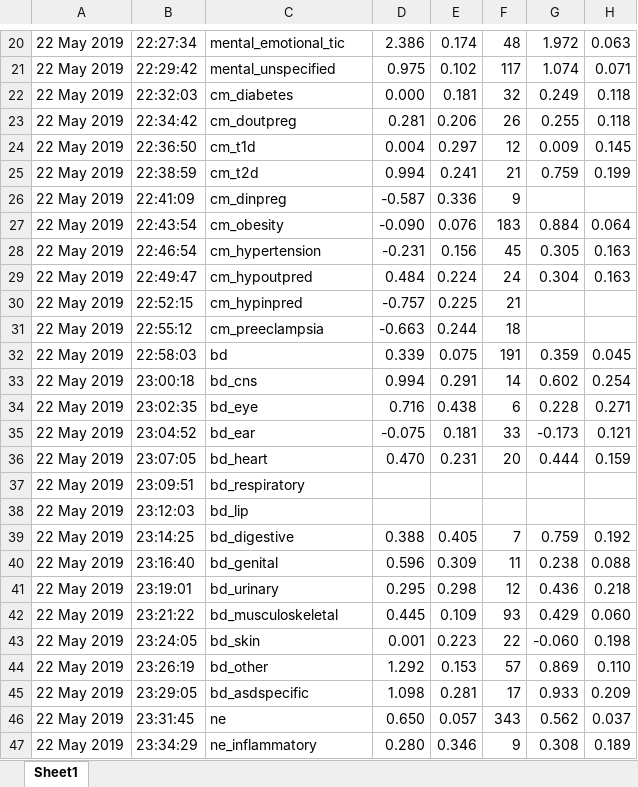
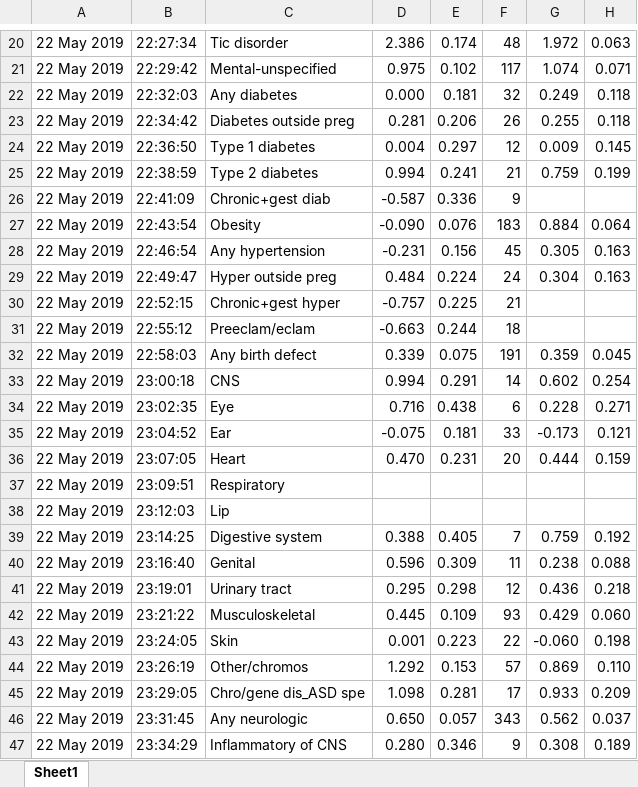
Before and after one commit to R-Computing-Lab/ATLAScode, an Excel workbook: Atlas application All heatmaps ver2/data/dataIDconf.xlsx, sheet Sheet1, drawn as a sheet; only a part is shown, gaps mark what is left out; values as stored, in another font and other column widths than the file's, no borders; the diff covers the shown part only; the diff names each change by its address in the sheet, - before the commit and + after, or states it on an @@ line.

```diff
--- a/Atlas application All heatmaps ver2/data/dataIDconf.xlsx (sheet Sheet1)
+++ b/Atlas application All heatmaps ver2/data/dataIDconf.xlsx (sheet Sheet1)
-C20: mental_emotional_tic
+C20: Tic disorder
-C21: mental_unspecified
+C21: Mental-unspecified
-C22: cm_diabetes
+C22: Any diabetes
-C23: cm_doutpreg
+C23: Diabetes outside preg
-C24: cm_t1d
+C24: Type 1 diabetes
-C25: cm_t2d
+C25: Type 2 diabetes
-C26: cm_dinpreg
+C26: Chronic+gest diab
-C27: cm_obesity
+C27: Obesity
-C28: cm_hypertension
+C28: Any hypertension
-C29: cm_hypoutpred
+C29: Hyper outside preg
-C30: cm_hypinpred
+C30: Chronic+gest hyper
-C31: cm_preeclampsia
+C31: Preeclam/eclam
-C32: bd
+C32: Any birth defect
-C33: bd_cns
+C33: CNS
-C34: bd_eye
+C34: Eye
-C35: bd_ear
+C35: Ear
-C36: bd_heart
+C36: Heart
-C37: bd_respiratory
+C37: Respiratory
-C38: bd_lip
+C38: Lip
-C39: bd_digestive
+C39: Digestive system
-C40: bd_genital
+C40: Genital
-C41: bd_urinary
+C41: Urinary tract
-C42: bd_musculoskeletal
+C42: Musculoskeletal
-C43: bd_skin
+C43: Skin
-C44: bd_other
+C44: Other/chromos
-C45: bd_asdspecific
+C45: Chro/gene dis_ASD spe
-C46: ne
+C46: Any neurologic
-C47: ne_inflammatory
+C47: Inflammatory of CNS
```
Also changed, not shown: 130 edited cells and cell formats elsewhere in this sheet, Atlas application All heatmaps ver2/data/data.xlsx, Atlas application All heatmaps ver2/data/dataASDID.xlsx, 2 other files.
